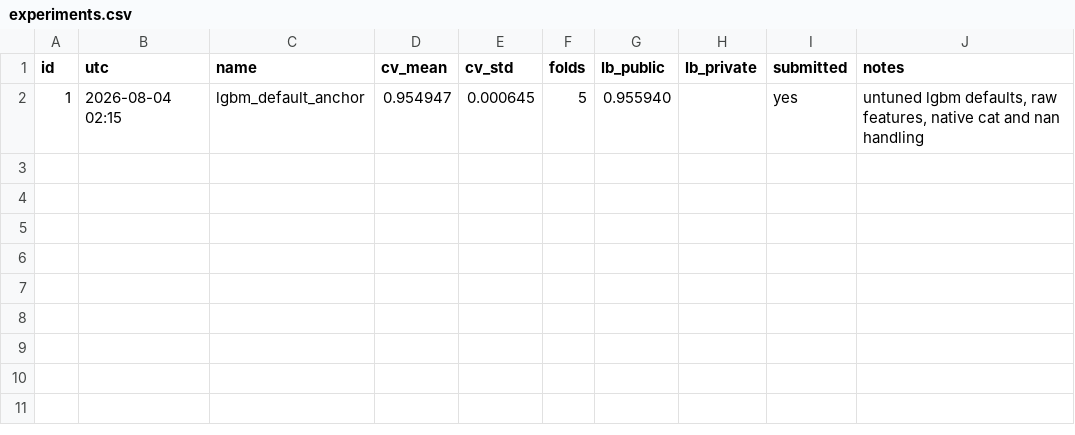
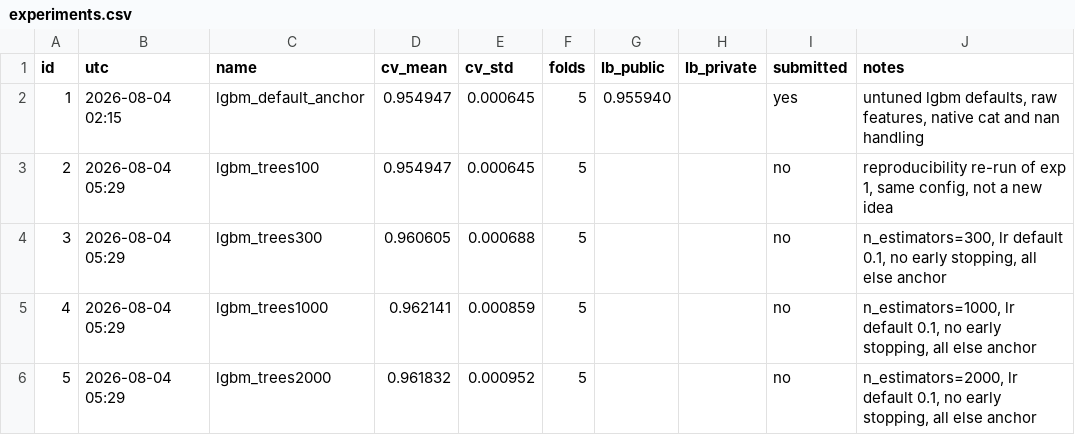
Before and after one commit to vyask21/smartphone-addiction, a CSV file: experiments.csv, drawn as a sheet; the diff names each change by its address in the sheet, - before the commit and + after, or states it on an @@ line.

Commit message:
sweep n_estimators, best cv 0.962141 at 1000 trees

```diff
--- a/experiments.csv
+++ b/experiments.csv
+row 3: 2 | 2026-08-04 05:29 | lgbm_trees100 | 0.954947 | 0.000645 | 5 |  |  | no | reproducibility re-run of exp 1, same config, not a new idea
+row 4: 3 | 2026-08-04 05:29 | lgbm_trees300 | 0.960605 | 0.000688 | 5 |  |  | no | n_estimators=300, lr default 0.1, no early stopping, all else anchor
+row 5: 4 | 2026-08-04 05:29 | lgbm_trees1000 | 0.962141 | 0.000859 | 5 |  |  | no | n_estimators=1000, lr default 0.1, no early stopping, all else anchor
+row 6: 5 | 2026-08-04 05:29 | lgbm_trees2000 | 0.961832 | 0.000952 | 5 |  |  | no | n_estimators=2000, lr default 0.1, no early stopping, all else anchor
```
Also changed, not shown: 2 other files.
